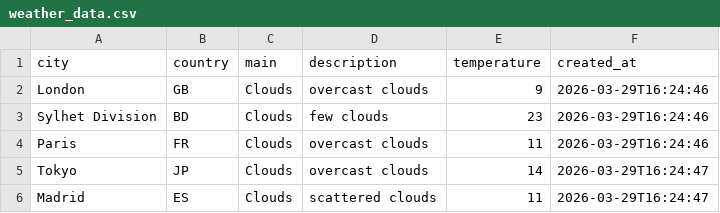
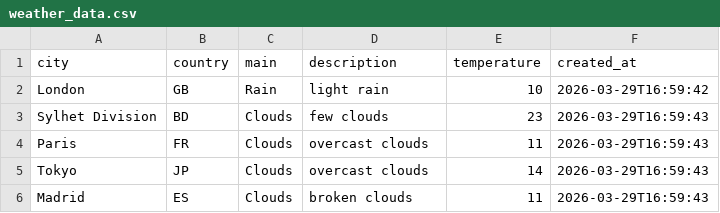
Before and after one commit to amzzz930/weather-api-integration, a CSV file: weather_data.csv, drawn as a sheet.

```diff
--- a/weather_data.csv
+++ b/weather_data.csv
@@ -1,6 +1,6 @@
 city,country,main,description,temperature,created_at
-London,GB,Clouds,overcast clouds,9,2026-03-29T16:24:46
-Sylhet Division,BD,Clouds,few clouds,23,2026-03-29T16:24:46
-Paris,FR,Clouds,overcast clouds,11,2026-03-29T16:24:46
-Tokyo,JP,Clouds,overcast clouds,14,2026-03-29T16:24:47
-Madrid,ES,Clouds,scattered clouds,11,2026-03-29T16:24:47
+London,GB,Rain,light rain,10,2026-03-29T16:59:42
+Sylhet Division,BD,Clouds,few clouds,23,2026-03-29T16:59:43
+Paris,FR,Clouds,overcast clouds,11,2026-03-29T16:59:43
+Tokyo,JP,Clouds,overcast clouds,14,2026-03-29T16:59:43
+Madrid,ES,Clouds,broken clouds,11,2026-03-29T16:59:43
```
